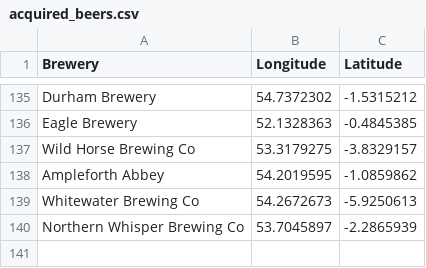
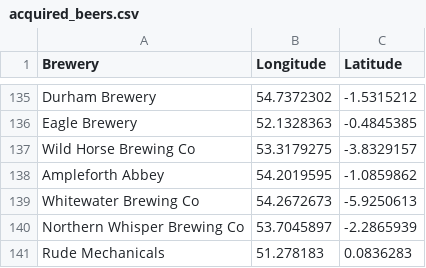
Before and after one commit to JoeBillingsley/JoeTheAverage.github.io, a CSV file: _data/acquired_beers.csv, drawn as a sheet; only a part is shown, gaps mark what is left out; the diff names each change by its address in the sheet, - before the commit and + after, or states it on an @@ line.

Commit message:
Update acquired_beers.csv

```diff
--- a/_data/acquired_beers.csv
+++ b/_data/acquired_beers.csv
+row 141: Rude Mechanicals | 51.278183 | 0.0836283
```
